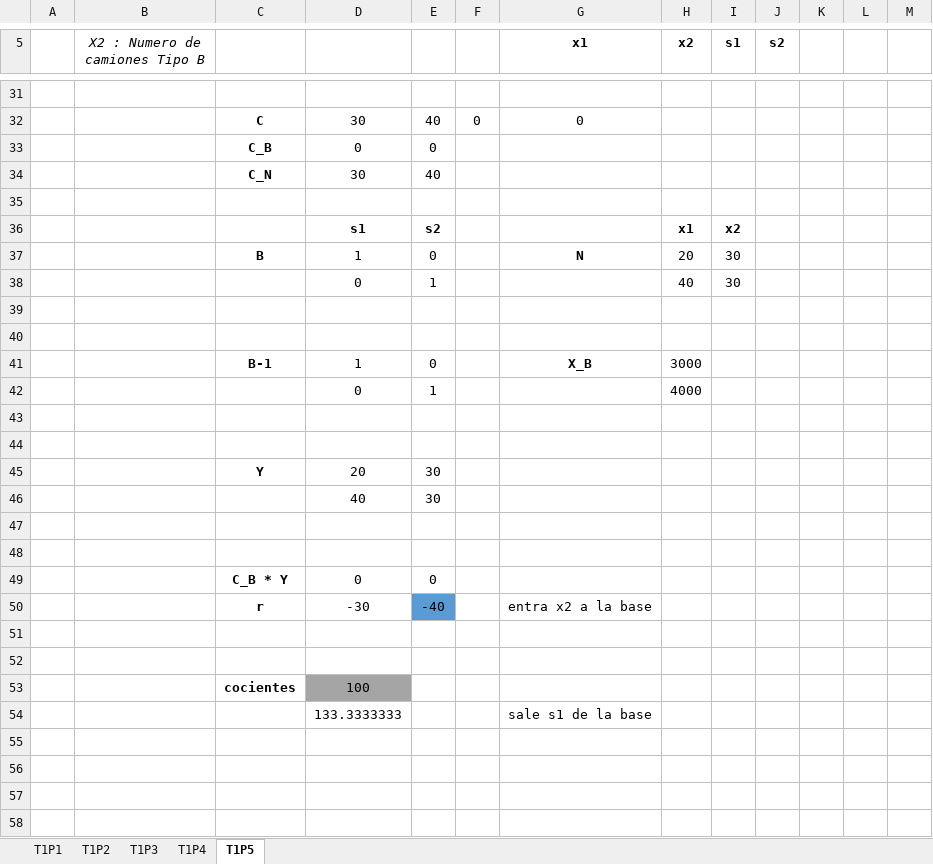
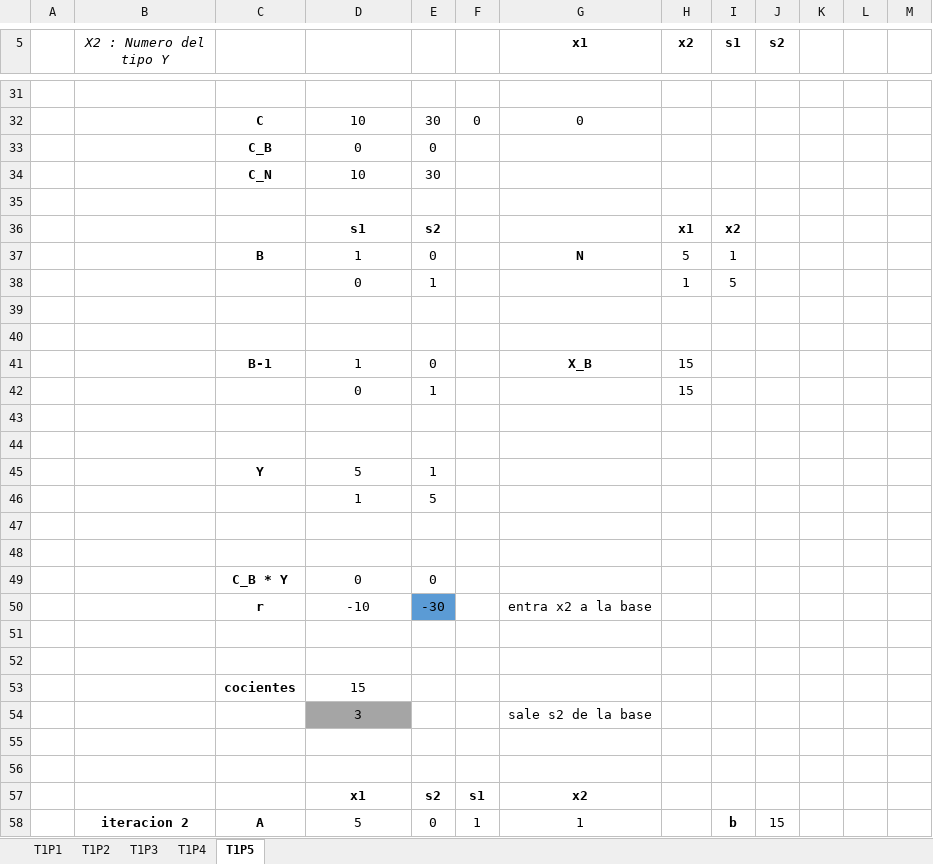
Before and after one commit to willandru/OPTIMIZACION_LINEAL, an Excel workbook: CORTE I/Formulacion_Explicita_I/Formulacion_Explicita_I.xlsx, sheet T1P5, drawn as a sheet; only a part is shown, gaps mark what is left out; values as stored, in another font and other column widths than the file's, no borders; removed rows and columns are numbered as before the commit, all else as after; the diff covers the shown part only; the diff names each change by its address in the sheet, - before the commit and + after, or states it on an @@ line.

```diff
--- a/CORTE I/Formulacion_Explicita_I/Formulacion_Explicita_I.xlsx (sheet T1P5)
+++ b/CORTE I/Formulacion_Explicita_I/Formulacion_Explicita_I.xlsx (sheet T1P5)
-B5: X2 : Numero de camiones Tipo B
+B5: X2 : Numero del tipo Y
-D32: 30
+D32: 10
-E32: 40
+E32: 30
-row 34:  |  | C_N | 30 | 40
+row 34:  |  | C_N | 10 | 30
-H37 (x2): 20
+H37 (x2): 5
-I37 (s1): 30
+I37 (s1): 1
-H38 (x2): 40
+H38 (x2): 1
-I38 (s1): 30
+I38 (s1): 5
-H41 (x2): 3000
+H41 (x2): 15
-H42 (x2): 4000
+H42 (x2): 15
-row 45:  |  | Y | 20 | 30
-row 46:  |  |  | 40 | 30
+row 45:  |  | Y | 5 | 1
+row 46:  |  |  | 1 | 5
-D50: -30
+D50: -10
-E50: -40
+E50: -30
+row 53:  |  | cocientes | 15
+row 54:  |  |  | 3 |  |  | sale s2 de la base
-row 55:  |  | cocientes | 100
+row 55: (empty)
-D55 fill: #A5A5A5
+D55 fill: none
-row 56:  |  |  | 133.3333333 |  |  | sale s1 de la base
+row 56: (empty)
+row 57:  |  |  | x1 | s2 | s1 | x2
+row 58:  | iteracion 2 | A | 5 | 0 | 1 | 1 |  | b | 15
```
Also changed, not shown: 66 added rows, 4 removed rows and 22 edited cells elsewhere in this sheet, sheet T1P4, formulas that keep their value.
